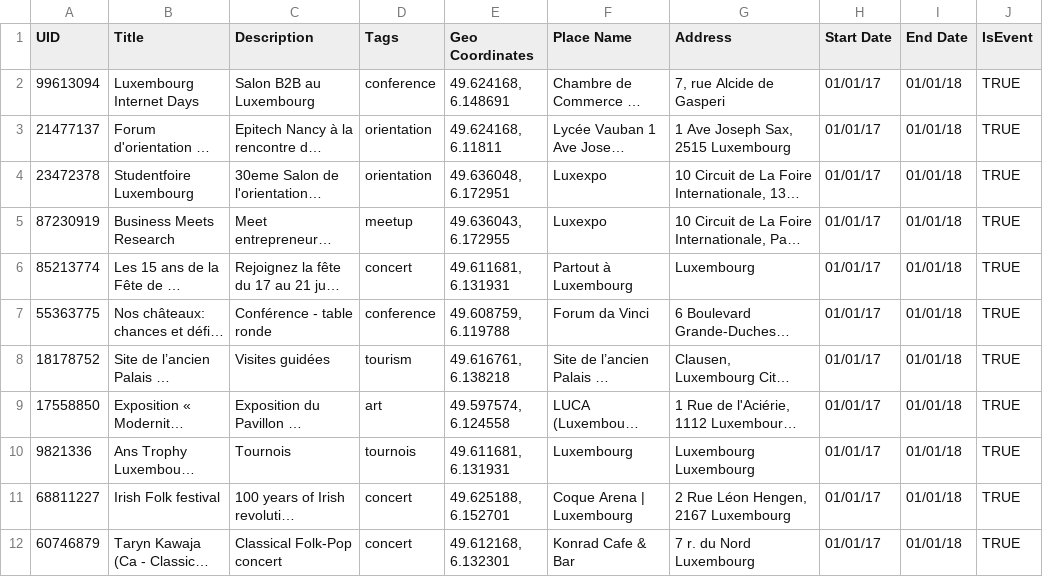
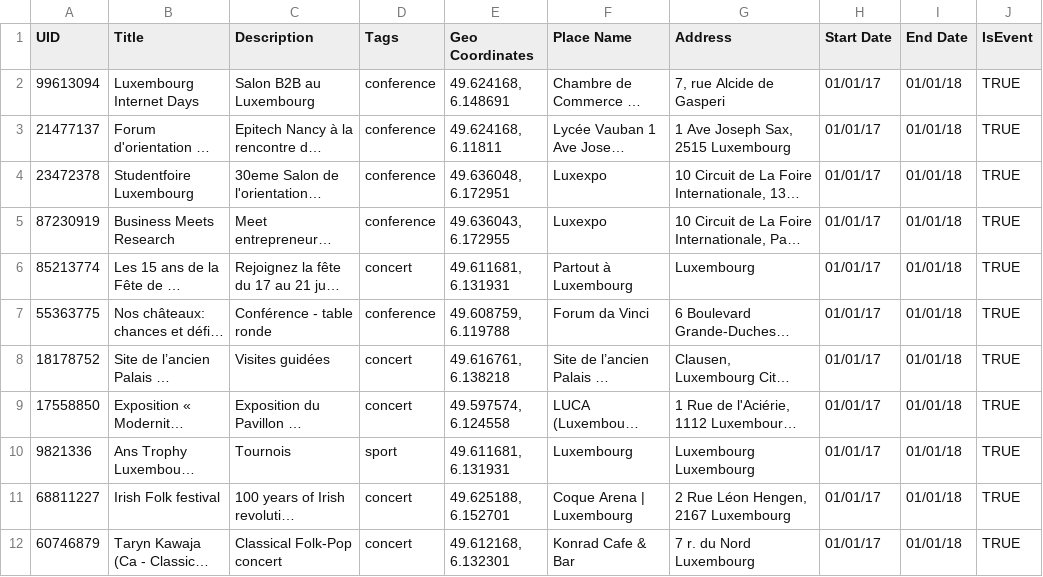
Before and after one commit to Nosykaa/GameOfCode2017, a CSV file: event.csv, drawn as a sheet; only a part is shown; long unchanged cells end in …; the diff covers the shown part only; the diff names each change by its address in the sheet, - before the commit and + after, or states it on an @@ line.

```diff
--- a/event.csv
+++ b/event.csv
-D3:D4 (Tags): orientation
+D3:D4 (Tags): conference
-D5 (Tags): meetup
+D5 (Tags): conference
-D8 (Tags): tourism
+D8 (Tags): concert
-D9 (Tags): art
+D9 (Tags): concert
-D10 (Tags): tournois
+D10 (Tags): sport
```
Also changed, not shown: 1 removed row and 3 edited cells elsewhere in this file, 3 other files.
